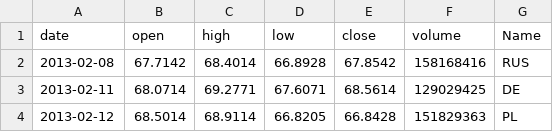
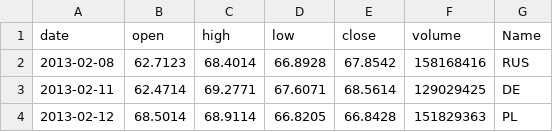
Before and after one commit to xenu-xore/test_jump, a CSV file: data/filedir2/2.csv, drawn as a sheet.

```diff
--- a/data/filedir2/2.csv
+++ b/data/filedir2/2.csv
@@ -1,4 +1,4 @@
 date,open,high,low,close,volume,Name
-2013-02-08,67.7142,68.4014,66.8928,67.8542,158168416,RUS
-2013-02-11,68.0714,69.2771,67.6071,68.5614,129029425,DE
+2013-02-08,62.7123,68.4014,66.8928,67.8542,158168416,RUS
+2013-02-11,62.4714,69.2771,67.6071,68.5614,129029425,DE
 2013-02-12,68.5014,68.9114,66.8205,66.8428,151829363,PL
```
Also changed, not shown: 3 other files.
